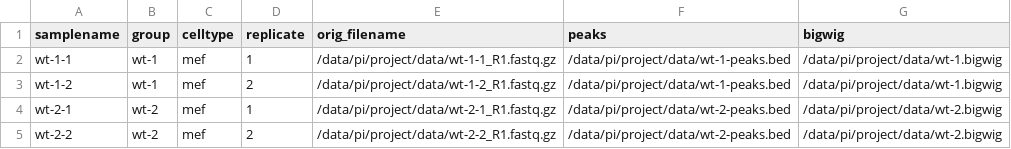
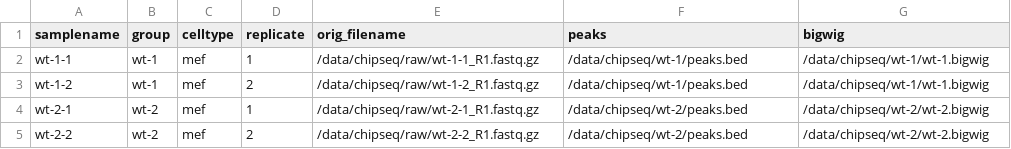
Before and after one commit to NICHD-BSPC/geo_prepper, a TSV file: templates/sampletable-chipseq.tsv, drawn as a sheet.

```diff
--- a/templates/sampletable-chipseq.tsv
+++ b/templates/sampletable-chipseq.tsv
@@ -1,5 +1,5 @@
 samplename	group	celltype	replicate	orig_filename	peaks	bigwig
-wt-1-1	wt-1	mef	1	/data/pi/project/data/wt-1-1_R1.fastq.gz	/data/pi/project/data/wt-1-peaks.bed	/data/pi/project/data/wt-1.bigwig
-wt-1-2	wt-1	mef	2	/data/pi/project/data/wt-1-2_R1.fastq.gz	/data/pi/project/data/wt-1-peaks.bed	/data/pi/project/data/wt-1.bigwig
-wt-2-1	wt-2	mef	1	/data/pi/project/data/wt-2-1_R1.fastq.gz	/data/pi/project/data/wt-2-peaks.bed	/data/pi/project/data/wt-2.bigwig
-wt-2-2	wt-2	mef	2	/data/pi/project/data/wt-2-2_R1.fastq.gz	/data/pi/project/data/wt-2-peaks.bed	/data/pi/project/data/wt-2.bigwig
+wt-1-1	wt-1	mef	1	/data/chipseq/raw/wt-1-1_R1.fastq.gz	/data/chipseq/wt-1/peaks.bed	/data/chipseq/wt-1/wt-1.bigwig
+wt-1-2	wt-1	mef	2	/data/chipseq/raw/wt-1-2_R1.fastq.gz	/data/chipseq/wt-1/peaks.bed	/data/chipseq/wt-1/wt-1.bigwig
+wt-2-1	wt-2	mef	1	/data/chipseq/raw/wt-2-1_R1.fastq.gz	/data/chipseq/wt-2/peaks.bed	/data/chipseq/wt-2/wt-2.bigwig
+wt-2-2	wt-2	mef	2	/data/chipseq/raw/wt-2-2_R1.fastq.gz	/data/chipseq/wt-2/peaks.bed	/data/chipseq/wt-2/wt-2.bigwig
```
Also changed, not shown: templates/sampletable-rnaseq.tsv, templates/sampletable-sc.tsv.
